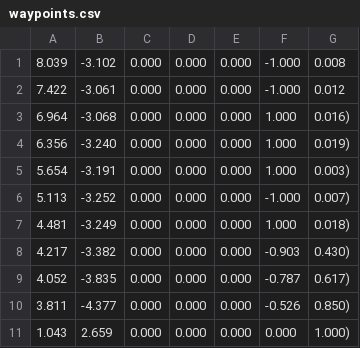
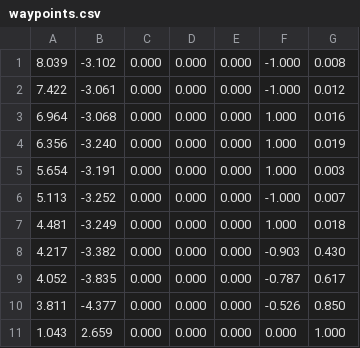
Before and after one commit to HARPLab/fetch_study, a CSV file: waypoints/waypoints.csv, drawn as a sheet.

Commit message:
Fixed new waypoints

```diff
--- a/waypoints/waypoints.csv
+++ b/waypoints/waypoints.csv
@@ -2,10 +2,10 @@
 7.422, -3.061, 0.000, 0.000, 0.000, -1.000, 0.012
-6.964, -3.068, 0.000, 0.000, 0.000, 1.000, 0.016)
-6.356, -3.240, 0.000, 0.000, 0.000, 1.000, 0.019)
-5.654, -3.191, 0.000, 0.000, 0.000, 1.000, 0.003)
-5.113, -3.252, 0.000, 0.000, 0.000, -1.000, 0.007)
-4.481, -3.249, 0.000, 0.000, 0.000, 1.000, 0.018)
-4.217, -3.382, 0.000, 0.000, 0.000, -0.903, 0.430)
-4.052, -3.835, 0.000, 0.000, 0.000, -0.787, 0.617)
-3.811, -4.377, 0.000, 0.000, 0.000, -0.526, 0.850)
-1.043, 2.659, 0.000, 0.000, 0.000, 0.000, 1.000)
+6.964, -3.068, 0.000, 0.000, 0.000, 1.000, 0.016
+6.356, -3.240, 0.000, 0.000, 0.000, 1.000, 0.019
+5.654, -3.191, 0.000, 0.000, 0.000, 1.000, 0.003
+5.113, -3.252, 0.000, 0.000, 0.000, -1.000, 0.007
+4.481, -3.249, 0.000, 0.000, 0.000, 1.000, 0.018
+4.217, -3.382, 0.000, 0.000, 0.000, -0.903, 0.430
+4.052, -3.835, 0.000, 0.000, 0.000, -0.787, 0.617
+3.811, -4.377, 0.000, 0.000, 0.000, -0.526, 0.850
+1.043, 2.659, 0.000, 0.000, 0.000, 0.000, 1.000
```
